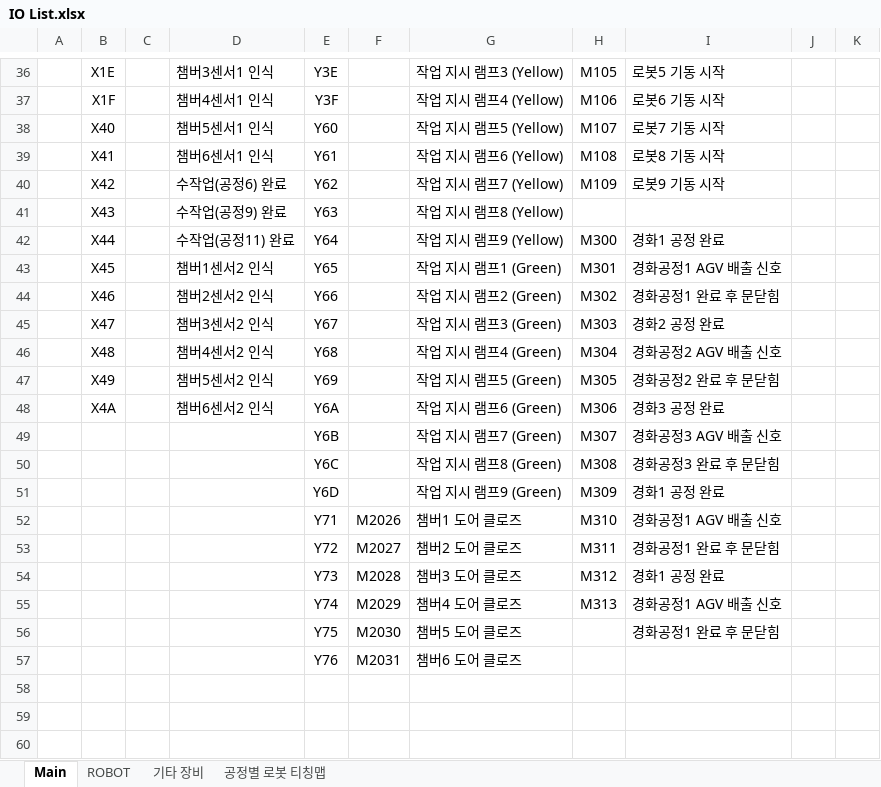
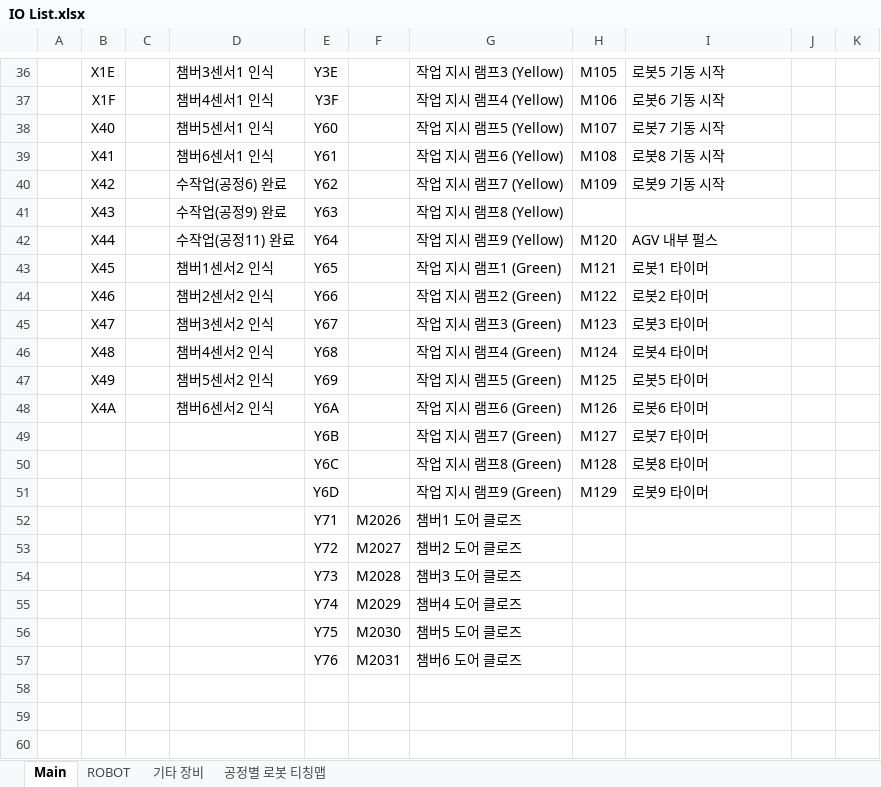
Before and after one commit to ye-ji-choe/Project-Second, an Excel workbook: PLC/IO List.xlsx, sheet Main, drawn as a sheet; only a part is shown, gaps mark what is left out; values as stored, in another font and other column widths than the file's, no borders; the diff covers the shown part only; the diff names each change by its address in the sheet, - before the commit and + after, or states it on an @@ line.

```diff
--- a/PLC/IO List.xlsx (sheet Main)
+++ b/PLC/IO List.xlsx (sheet Main)
-H42: M300
+H42: M120
-I42: 경화1 공정 완료
+I42: AGV 내부 펄스
-H43: M301
+H43: M121
-I43: 경화공정1 AGV 배출 신호
+I43: 로봇1 타이머
-H44: M302
+H44: M122
-I44: 경화공정1 완료 후 문닫힘
+I44: 로봇2 타이머
-H45: M303
+H45: M123
-I45: 경화2 공정 완료
+I45: 로봇3 타이머
-H46: M304
+H46: M124
-I46: 경화공정2 AGV 배출 신호
+I46: 로봇4 타이머
-H47: M305
+H47: M125
-I47: 경화공정2 완료 후 문닫힘
+I47: 로봇5 타이머
-H48: M306
+H48: M126
-I48: 경화3 공정 완료
+I48: 로봇6 타이머
-H49: M307
+H49: M127
-I49: 경화공정3 AGV 배출 신호
+I49: 로봇7 타이머
-H50: M308
+H50: M128
-I50: 경화공정3 완료 후 문닫힘
+I50: 로봇8 타이머
-H51: M309
+H51: M129
-I51: 경화1 공정 완료
+I51: 로봇9 타이머
-H52: M310
+H52: (empty)
-I52: 경화공정1 AGV 배출 신호
+I52: (empty)
-H53: M311
+H53: (empty)
-I53: 경화공정1 완료 후 문닫힘
+I53: (empty)
-H54: M312
+H54: (empty)
-I54: 경화1 공정 완료
+I54: (empty)
-H55: M313
+H55: (empty)
-I55: 경화공정1 AGV 배출 신호
+I55: (empty)
-I56: 경화공정1 완료 후 문닫힘
+I56: (empty)
+row 58: (empty)
+row 59: (empty)
+row 60: (empty)
```
Also changed, not shown: 17 added rows and 20 edited cells elsewhere in this sheet, 8 other files.
